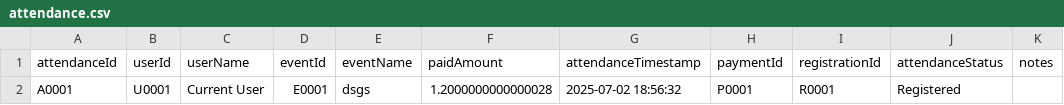
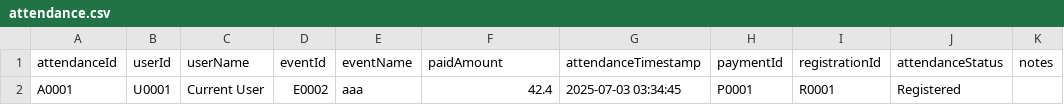
Before and after one commit to x-uaaan/T2510-OOAD, a CSV file: csv/attendance.csv, drawn as a sheet.

```diff
--- a/csv/attendance.csv
+++ b/csv/attendance.csv
@@ -1,2 +1,2 @@
 attendanceId,userId,userName,eventId,eventName,paidAmount,attendanceTimestamp,paymentId,registrationId,attendanceStatus,notes
-A0001,U0001,Current User,E0001,dsgs,1.2000000000000028,2025-07-02 18:56:32,P0001,R0001,Registered,
+A0001,U0001,Current User,E0002,aaa,42.4,2025-07-03 03:34:45,P0001,R0001,Registered,
```
Also changed, not shown: csv/events.csv, csv/payments.csv, 17 other files.
